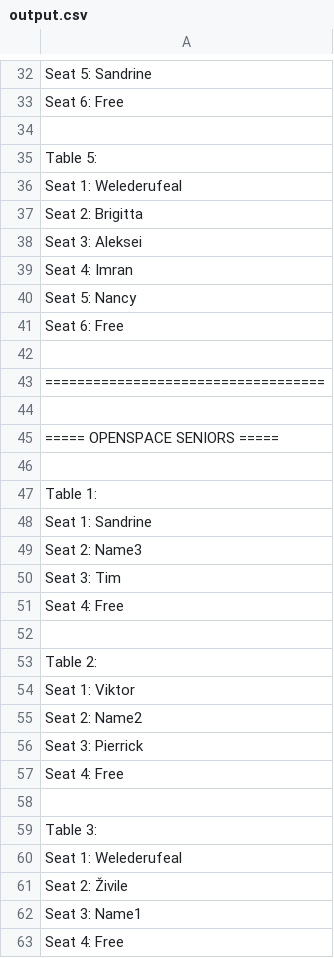
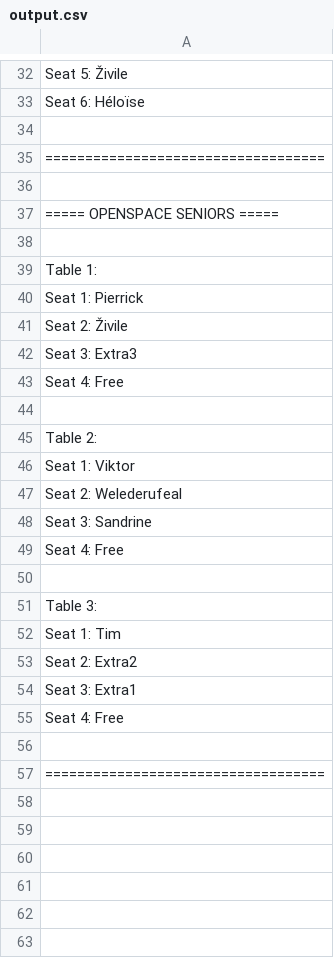
Before and after one commit to AmineSam/openspace-organizer, a CSV file: output.csv, drawn as a sheet; only a part is shown, gaps mark what is left out; the shorter side is filled out with more unchanged rows; removed rows and columns are numbered as before the commit, all else as after; the diff covers the shown part only; the diff names each change by its address in the sheet, - before the commit and + after, or states it on an @@ line.

```diff
--- a/output.csv
+++ b/output.csv
-A32: Seat 5: Sandrine
+A32: Seat 5: Živile
-A33: Seat 6: Free
+A33: Seat 6: Héloïse
-row 34: (empty)
-row 35: Table 5:
-row 36: Seat 1: Welederufeal
-row 37: Seat 2: Brigitta
-row 38: Seat 3: Aleksei
-row 39: Seat 4: Imran
-row 40: Seat 5: Nancy
-row 41: Seat 6: Free
-A40: Seat 1: Sandrine
+A40: Seat 1: Pierrick
-A41: Seat 2: Name3
+A41: Seat 2: Živile
-A42: Seat 3: Tim
+A42: Seat 3: Extra3
-A47: Seat 2: Name2
+A47: Seat 2: Welederufeal
-A48: Seat 3: Pierrick
+A48: Seat 3: Sandrine
-A52: Seat 1: Welederufeal
+A52: Seat 1: Tim
-A53: Seat 2: Živile
+A53: Seat 2: Extra2
-A54: Seat 3: Name1
+A54: Seat 3: Extra1
```
Also changed, not shown: 22 edited cells elsewhere in this file, 6 other files.
